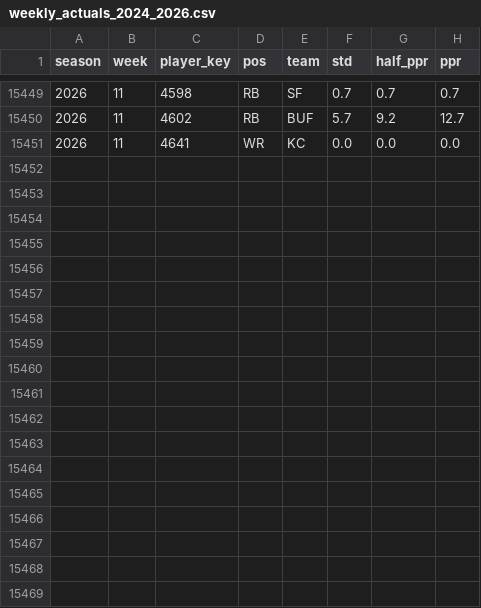
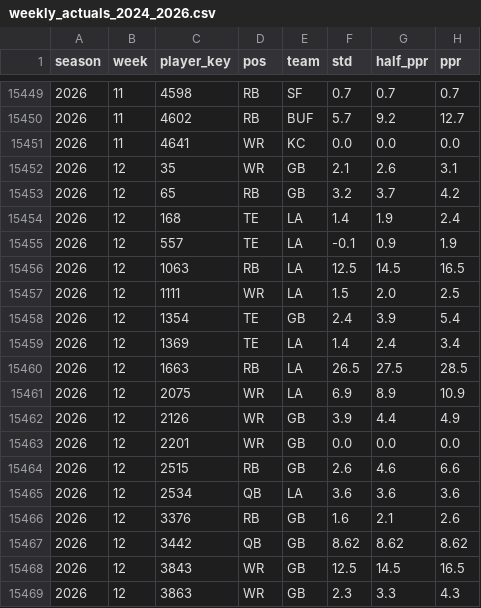
Before and after one commit to datadrivenfootball/fantasy-tools, a CSV file: data/inputs/weekly_actuals_2024_2026.csv, drawn as a sheet; only a part is shown, gaps mark what is left out; the diff names each change by its address in the sheet, - before the commit and + after, or states it on an @@ line.

```diff
--- a/data/inputs/weekly_actuals_2024_2026.csv
+++ b/data/inputs/weekly_actuals_2024_2026.csv
+row 15452: 2026 | 12 | 35 | WR | GB | 2.1 | 2.6 | 3.1
+row 15453: 2026 | 12 | 65 | RB | GB | 3.2 | 3.7 | 4.2
+row 15454: 2026 | 12 | 168 | TE | LA | 1.4 | 1.9 | 2.4
+row 15455: 2026 | 12 | 557 | TE | LA | -0.1 | 0.9 | 1.9
+row 15456: 2026 | 12 | 1063 | RB | LA | 12.5 | 14.5 | 16.5
+row 15457: 2026 | 12 | 1111 | WR | LA | 1.5 | 2.0 | 2.5
+row 15458: 2026 | 12 | 1354 | TE | GB | 2.4 | 3.9 | 5.4
+row 15459: 2026 | 12 | 1369 | TE | LA | 1.4 | 2.4 | 3.4
+row 15460: 2026 | 12 | 1663 | RB | LA | 26.5 | 27.5 | 28.5
+row 15461: 2026 | 12 | 2075 | WR | LA | 6.9 | 8.9 | 10.9
+row 15462: 2026 | 12 | 2126 | WR | GB | 3.9 | 4.4 | 4.9
+row 15463: 2026 | 12 | 2201 | WR | GB | 0.0 | 0.0 | 0.0
+row 15464: 2026 | 12 | 2515 | RB | GB | 2.6 | 4.6 | 6.6
+row 15465: 2026 | 12 | 2534 | QB | LA | 3.6 | 3.6 | 3.6
+row 15466: 2026 | 12 | 3376 | RB | GB | 1.6 | 2.1 | 2.6
+row 15467: 2026 | 12 | 3442 | QB | GB | 8.62 | 8.62 | 8.62
+row 15468: 2026 | 12 | 3843 | WR | GB | 12.5 | 14.5 | 16.5
+row 15469: 2026 | 12 | 3863 | WR | GB | 2.3 | 3.3 | 4.3
```
Also changed, not shown: data/inputs/espn_weekly_projections_2026.csv, 1 other file.
